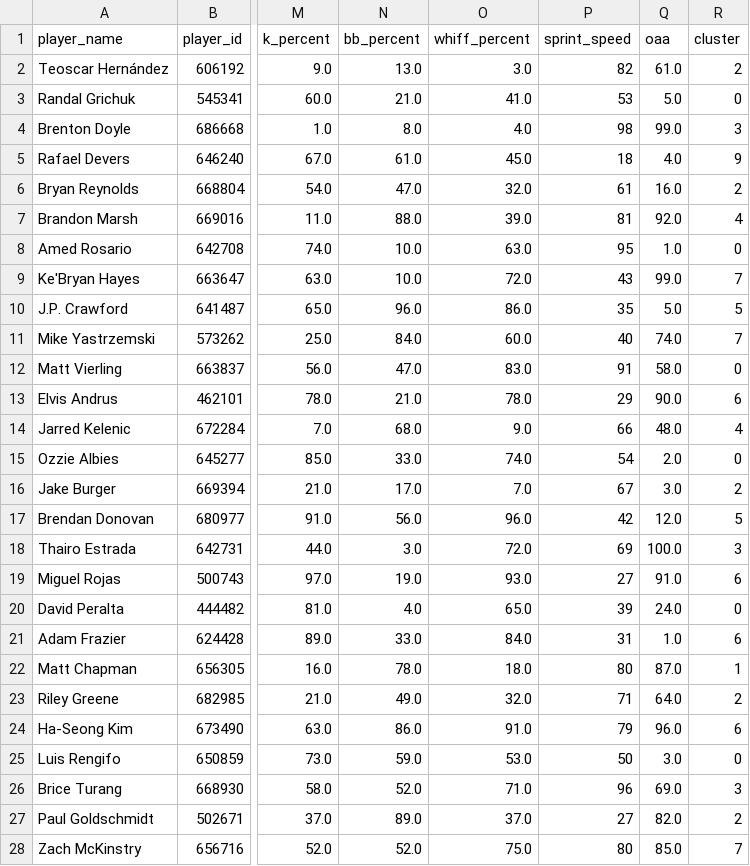
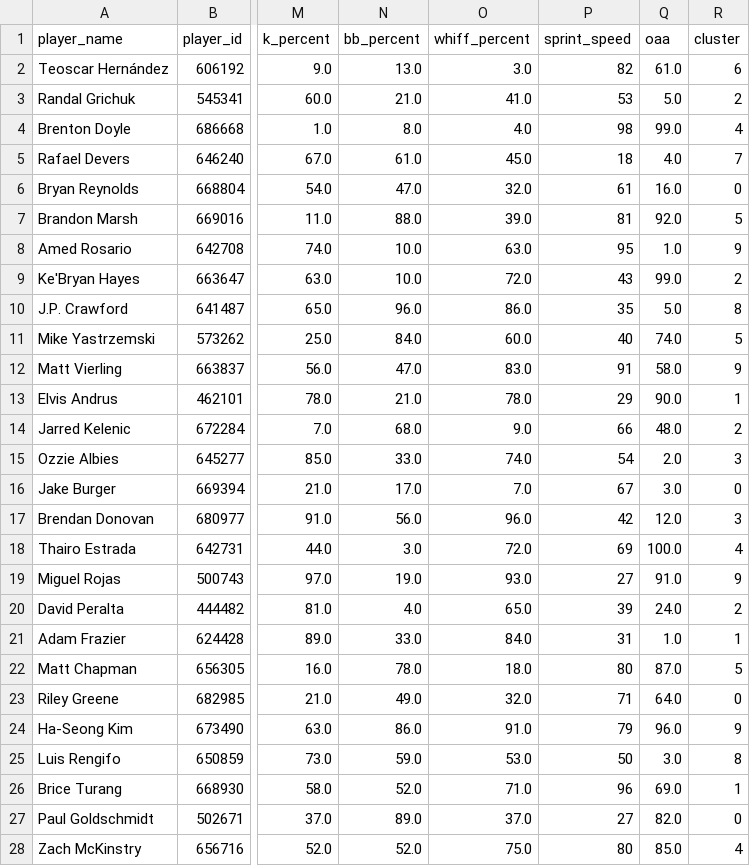
Before and after one commit to davwamai/siloh-clustering, a CSV file: datasets/cleaned_percentile_rankings_with_clusters.csv, drawn as a sheet; only a part is shown, gaps mark what is left out; the diff covers the shown part only; the diff names each change by its address in the sheet, - before the commit and + after, or states it on an @@ line.

```diff
--- a/datasets/cleaned_percentile_rankings_with_clusters.csv
+++ b/datasets/cleaned_percentile_rankings_with_clusters.csv
-R2 (cluster): 2
+R2 (cluster): 6
-R3 (cluster): 0
+R3 (cluster): 2
-R4 (cluster): 3
+R4 (cluster): 4
-R5 (cluster): 9
+R5 (cluster): 7
-R6 (cluster): 2
+R6 (cluster): 0
-R7 (cluster): 4
+R7 (cluster): 5
-R8 (cluster): 0
+R8 (cluster): 9
-R9 (cluster): 7
+R9 (cluster): 2
-R10 (cluster): 5
+R10 (cluster): 8
-R11 (cluster): 7
+R11 (cluster): 5
-R12 (cluster): 0
+R12 (cluster): 9
-R13 (cluster): 6
+R13 (cluster): 1
-R14 (cluster): 4
+R14 (cluster): 2
-R15 (cluster): 0
+R15 (cluster): 3
-R16 (cluster): 2
+R16 (cluster): 0
-R17 (cluster): 5
+R17 (cluster): 3
-R18 (cluster): 3
+R18 (cluster): 4
-R19 (cluster): 6
+R19 (cluster): 9
-R20 (cluster): 0
+R20 (cluster): 2
-R21 (cluster): 6
+R21 (cluster): 1
-R22 (cluster): 1
+R22 (cluster): 5
-R23 (cluster): 2
+R23 (cluster): 0
-R24 (cluster): 6
+R24 (cluster): 9
-R25 (cluster): 0
+R25 (cluster): 8
-R26 (cluster): 3
+R26 (cluster): 1
-R27 (cluster): 2
+R27 (cluster): 0
-R28 (cluster): 7
+R28 (cluster): 4
```
Also changed, not shown: 167 edited cells elsewhere in this file, 5 other files.
